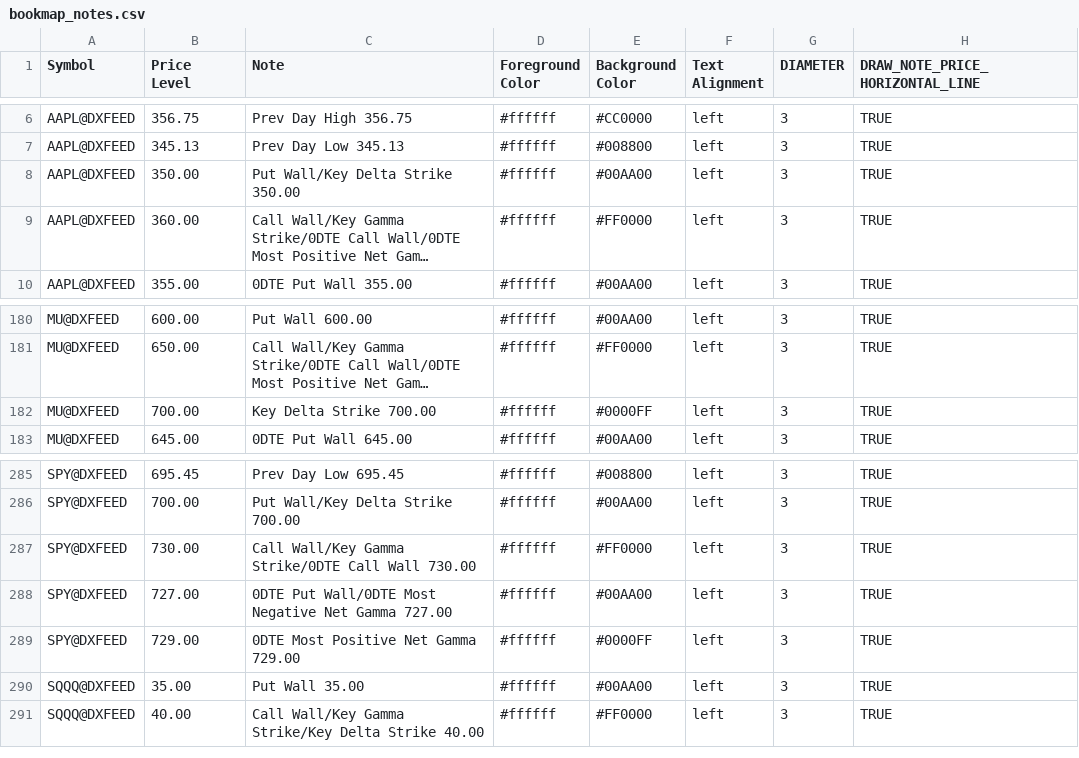
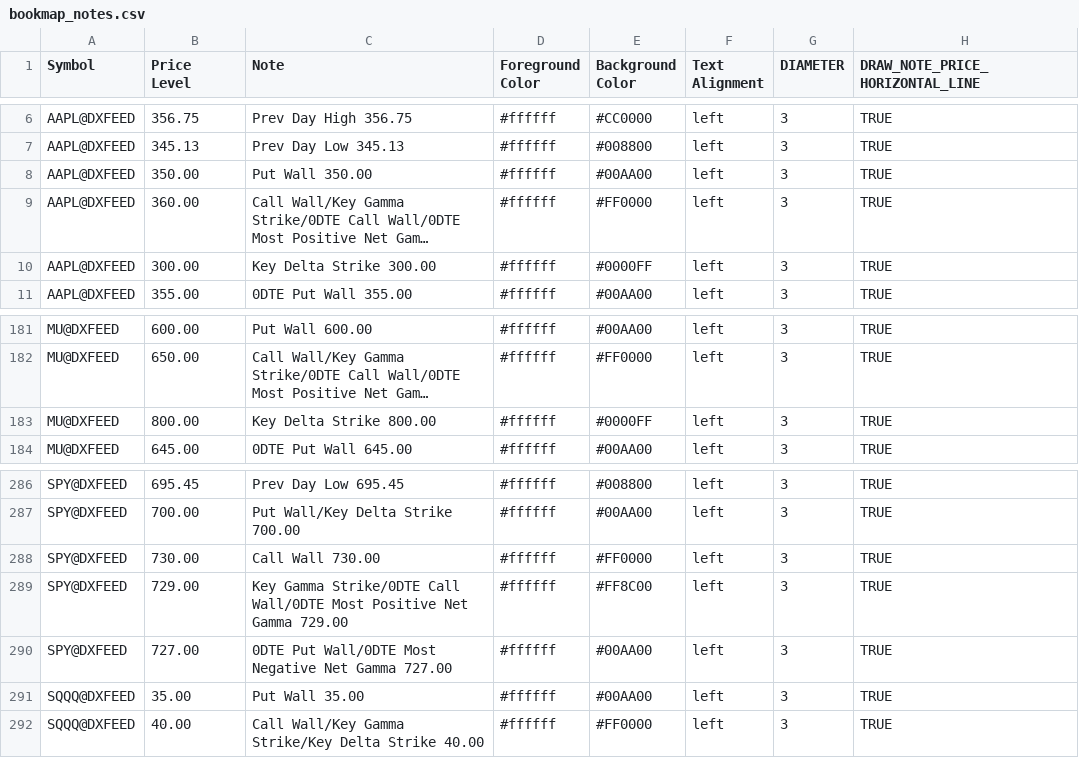
Before and after one commit to marciogmorales/toolbox, a CSV file: bookmap_notes.csv, drawn as a sheet; only a part is shown, gaps mark what is left out; long unchanged cells end in …; removed rows and columns are numbered as before the commit, all else as after; the diff names each change by its address in the sheet, - before the commit and + after, or states it on an @@ line.

Commit message:
chore: update bookmap notes (2026-11-27T19:42:33.083Z)

```diff
--- a/bookmap_notes.csv
+++ b/bookmap_notes.csv
-C8 (Note): Put Wall/Key Delta Strike 350.00
+C8 (Note): Put Wall 350.00
+row 10: AAPL@DXFEED | 300.00 | Key Delta Strike 300.00 | #ffffff | #0000FF | left | 3 | TRUE
-B183 (Price Level): 700.00
+B183 (Price Level): 800.00
-C183 (Note): Key Delta Strike 700.00
+C183 (Note): Key Delta Strike 800.00
-C288 (Note): Call Wall/Key Gamma Strike/0DTE Call Wall 730.00
+C288 (Note): Call Wall 730.00
+row 289: SPY@DXFEED | 729.00 | Key Gamma Strike/0DTE Call Wall/0DTE Most Positive Net Gamma 729.00 | #ffffff | #FF8C00 | left | 3 | TRUE
-row 289: SPY@DXFEED | 729.00 | 0DTE Most Positive Net Gamma 729.00 | #ffffff | #0000FF | left | 3 | TRUE
```
